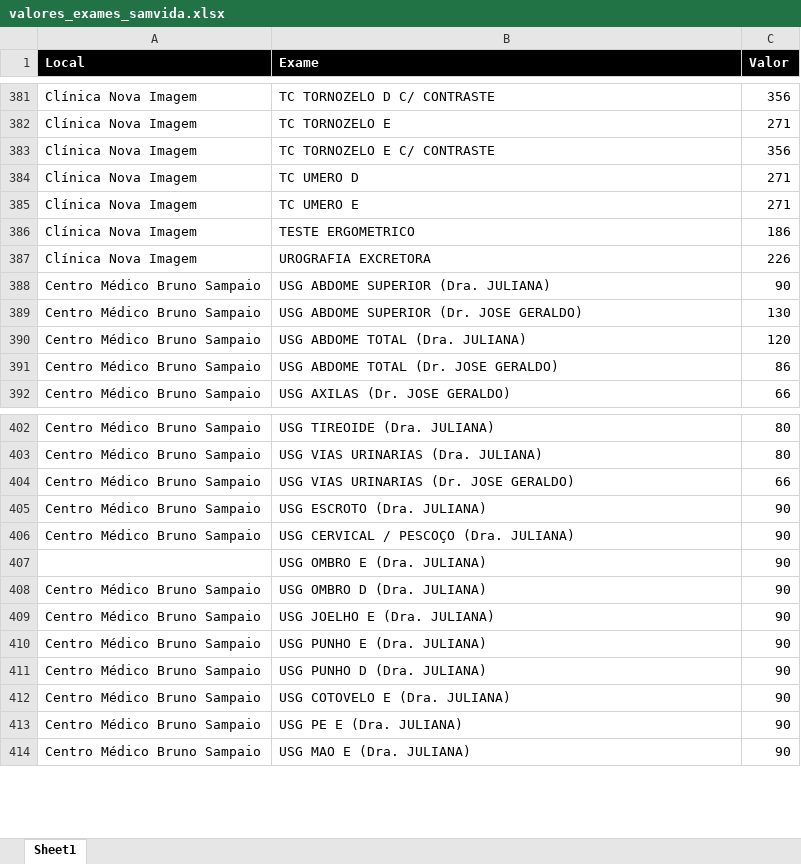
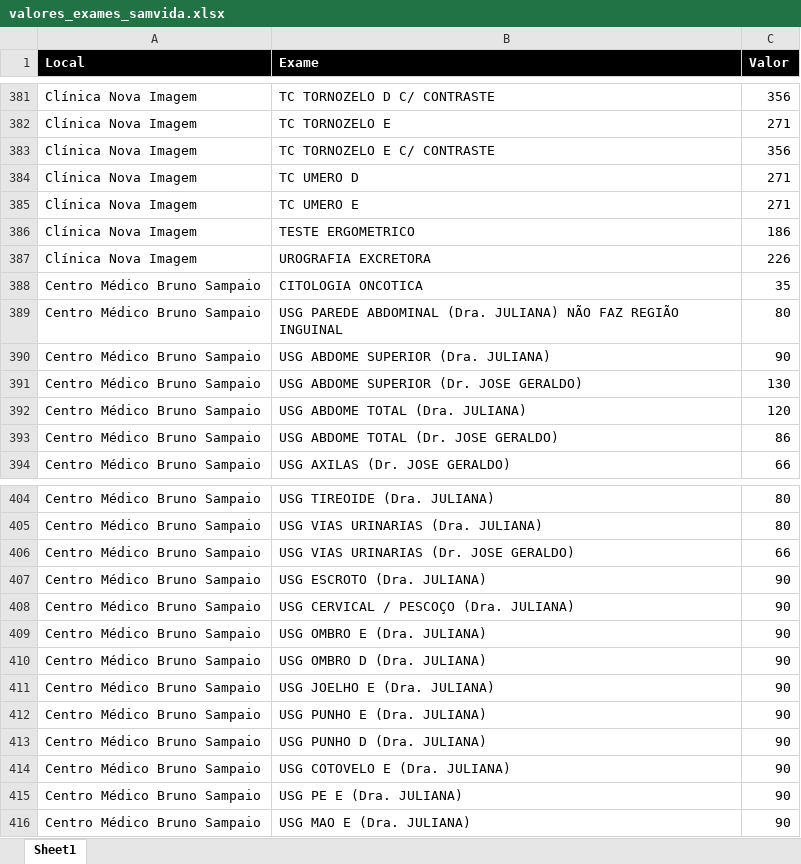
Before and after one commit to macristian/samvida, an Excel workbook: colaborador/sistemas/orcamento/valores_exames_samvida.xlsx, sheet Sheet1, drawn as a sheet; only a part is shown, gaps mark what is left out; values as stored, in another font and other column widths than the file's, no borders; addresses are those after the commit; the diff names each change by its address in the sheet, - before the commit and + after, or states it on an @@ line.

```diff
--- a/colaborador/sistemas/orcamento/valores_exames_samvida.xlsx (sheet Sheet1)
+++ b/colaborador/sistemas/orcamento/valores_exames_samvida.xlsx (sheet Sheet1)
+row 388: Centro Médico Bruno Sampaio | CITOLOGIA ONCOTICA | 35
+row 389: Centro Médico Bruno Sampaio | USG PAREDE ABDOMINAL (Dra. JULIANA) NÃO FAZ REGIÃO INGUINAL | 80
-A409 (Local): (empty)
+A409 (Local): Centro Médico Bruno Sampaio
```
Also changed, not shown: 1 other file.
